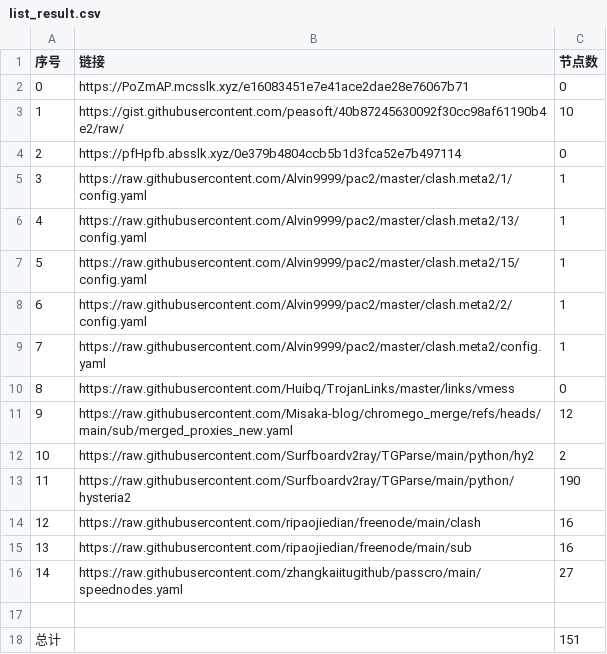
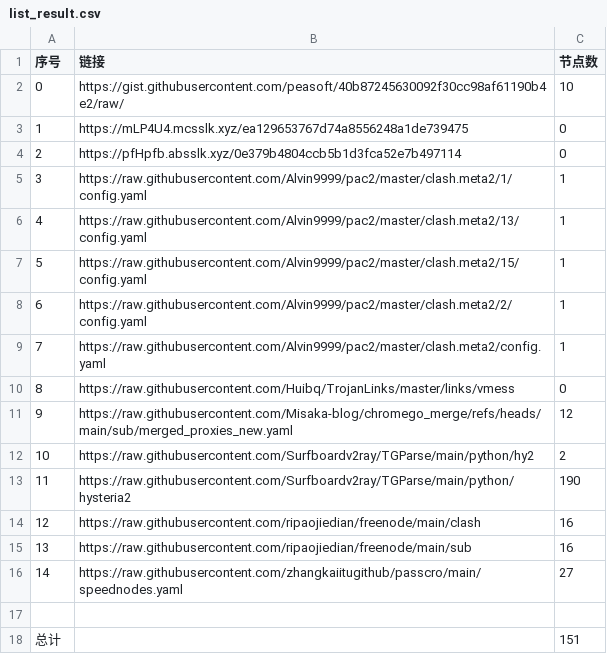
Before and after one commit to sdxinm/NoMoreWalls, a CSV file: list_result.csv, drawn as a sheet.

```diff
--- a/list_result.csv
+++ b/list_result.csv
@@ -1,4 +1,4 @@
 序号,链接,节点数
-0,https://PoZmAP.mcsslk.xyz/e16083451e7e41ace2dae28e76067b71,0
-1,https://gist.githubusercontent.com/peasoft/40b87245630092f30cc98af61190b4e2/raw/,10
+0,https://gist.githubusercontent.com/peasoft/40b87245630092f30cc98af61190b4e2/raw/,10
+1,https://mLP4U4.mcsslk.xyz/ea129653767d74a8556248a1de739475,0
 2,https://pfHpfb.absslk.xyz/0e379b4804ccb5b1d3fca52e7b497114,0
```
Also changed, not shown: 3 other files.
